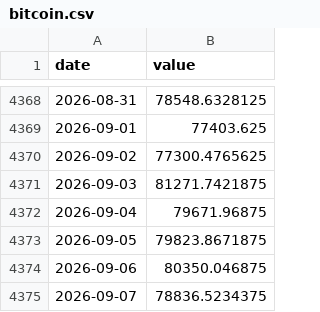
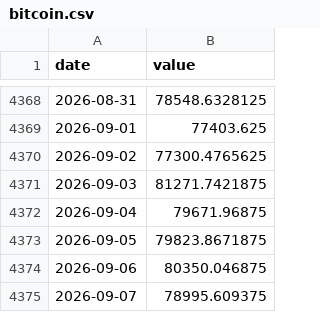
Before and after one commit to Hwang-gu/macro-invest-monitor, a CSV file: data/raw/bitcoin.csv, drawn as a sheet; only a part is shown, gaps mark what is left out.

```diff
--- a/data/raw/bitcoin.csv
+++ b/data/raw/bitcoin.csv
@@ -4374,2 +4374,2 @@ date,value
 2026-09-06,80350.046875
-2026-09-07,78836.5234375
+2026-09-07,78995.609375
```
Also changed, not shown: data/raw/dxy.csv, data/raw/usdkkrw.csv, 7 other files.
